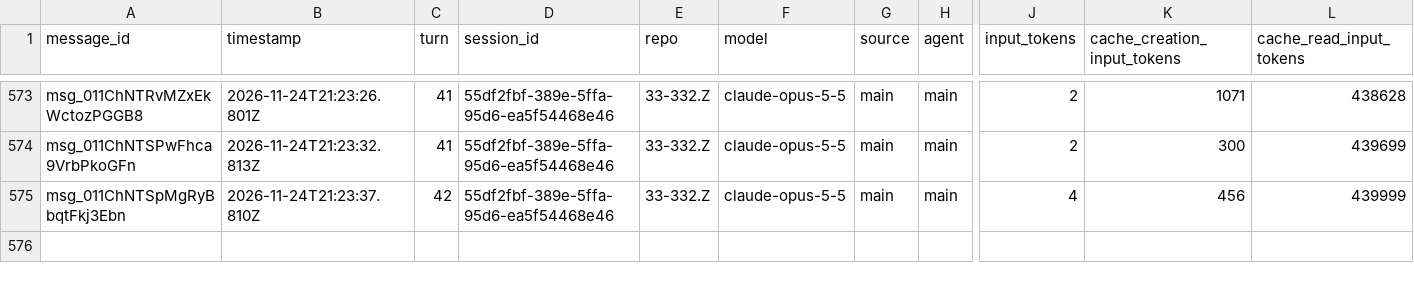
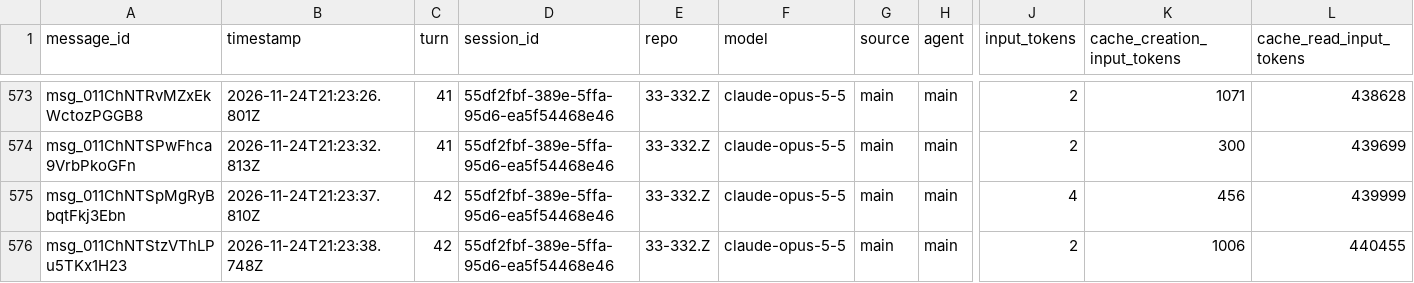
Before and after one commit to rhope-ops/33-332.Z, a CSV file: sessions/55df2fbf-389e-5ffa-95d6-ea5f54468e46.csv, drawn as a sheet; only a part is shown, gaps mark what is left out; rows hold the shown columns only; the diff names each change by its address in the sheet, - before the commit and + after, or states it on an @@ line.

```diff
--- a/sessions/55df2fbf-389e-5ffa-95d6-ea5f54468e46.csv
+++ b/sessions/55df2fbf-389e-5ffa-95d6-ea5f54468e46.csv
+row 576: msg_011ChNTStzVThLPu5TKx1H23 | 2026-11-24T21:23:38.748Z | 42 | 55df2fbf-389e-5ffa-95d6-ea5f54468e46 | 33-332.Z | claude-opus-5-5 | main | main | 2 | 1006 | 440455
```
